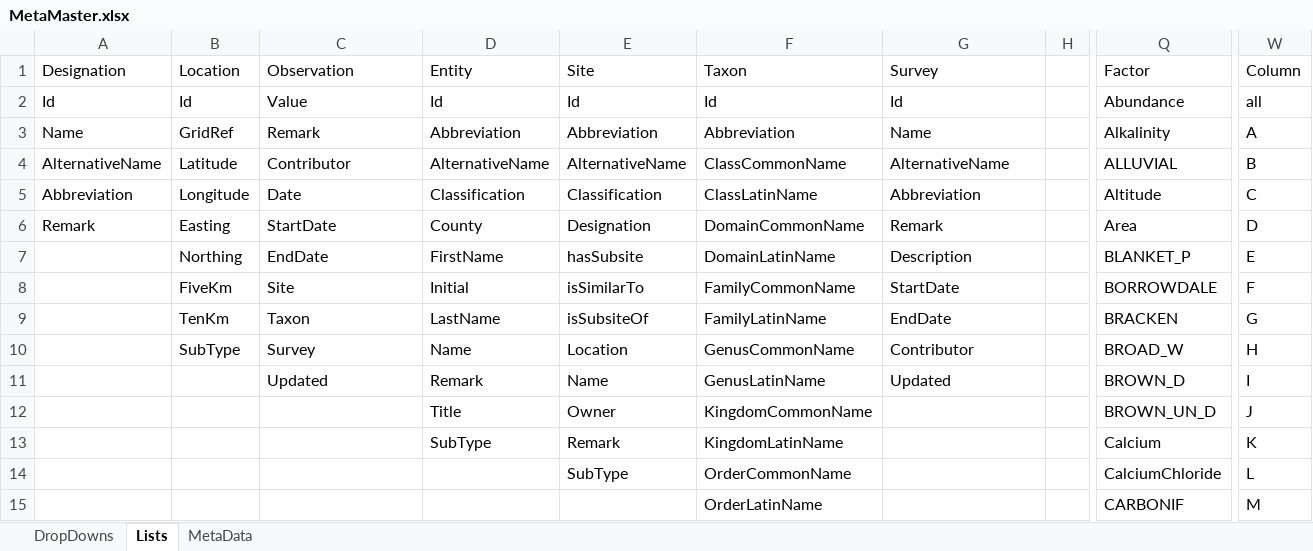
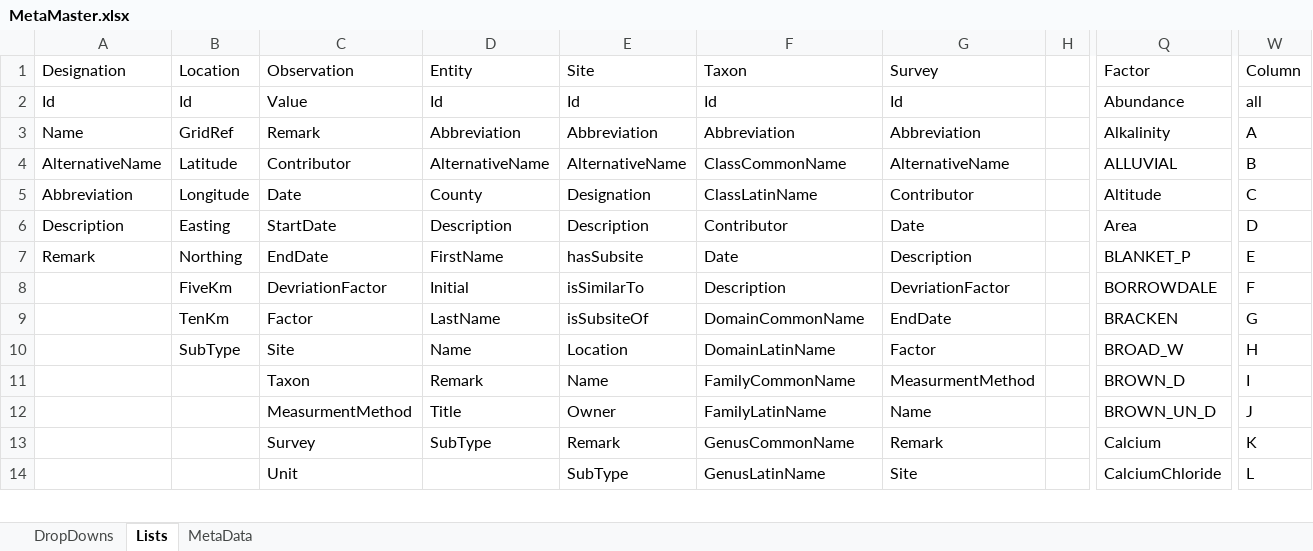
Before and after one commit to Christian-B/FishLink, an Excel workbook: data/MetaMaster.xlsx, sheet Lists, drawn as a sheet; only a part is shown, gaps mark what is left out; values as stored, in another font and other column widths than the file's, no borders; removed rows and columns are numbered as before the commit, all else as after; rows hold the shown columns only; the diff covers the shown part only; the diff names each change by its address in the sheet, - before the commit and + after, or states it on an @@ line.

```diff
--- a/data/MetaMaster.xlsx (sheet Lists)
+++ b/data/MetaMaster.xlsx (sheet Lists)
-G3: Name
+G3: Abbreviation
-D5: Classification
+D5: County
-E5: Classification
+E5: Designation
-G5: Abbreviation
+G5: Contributor
-A6: Remark
+A6: Description
-D6: County
+D6: Description
-E6: Designation
+E6: Description
-F6: DomainCommonName
+F6: Contributor
-G6: Remark
+G6: Date
-A7: (empty)
+A7: Remark
-F7: DomainLatinName
+F7: Date
-C8: Site
+C8: DevriationFactor
-F8: FamilyCommonName
+F8: Description
-G8: StartDate
+G8: DevriationFactor
-C9: Taxon
+C9: Factor
-F9: FamilyLatinName
+F9: DomainCommonName
-C10: Survey
+C10: Site
-F10: GenusCommonName
+F10: DomainLatinName
-G10: Contributor
+G10: Factor
-C11: Updated
+C11: Taxon
-F11: GenusLatinName
+F11: FamilyCommonName
-G11: Updated
+G11: MeasurmentMethod
-C12: (empty)
+C12: MeasurmentMethod
-F12: KingdomCommonName
+F12: FamilyLatinName
-G12: (empty)
+G12: Name
-C13: (empty)
+C13: Survey
-F13: KingdomLatinName
+F13: GenusCommonName
-G13: (empty)
+G13: Remark
-C14: (empty)
+C14: Unit
-F14: OrderCommonName
+F14: GenusLatinName
-G14: (empty)
+G14: Site
-row 15:  |  |  |  |  | OrderLatinName |  |  | CARBONIF | M
```
Also changed, not shown: 1 added row and 14 edited cells elsewhere in this sheet, 1 other file.
